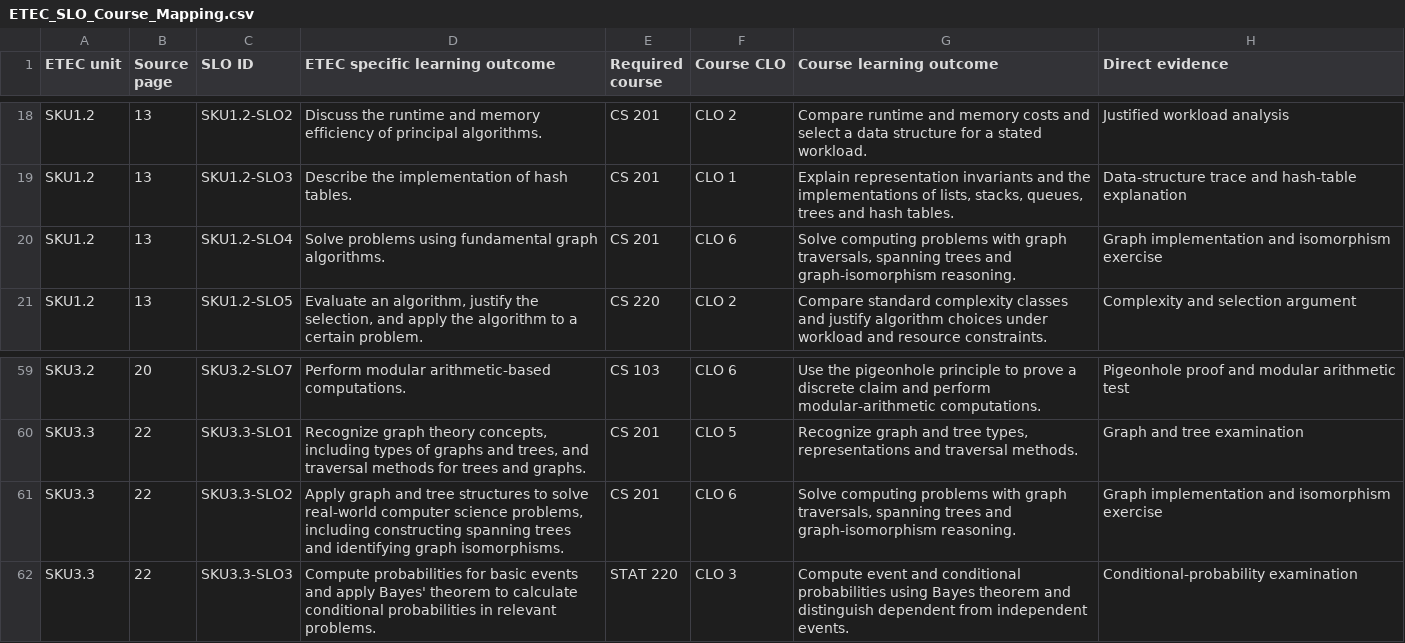
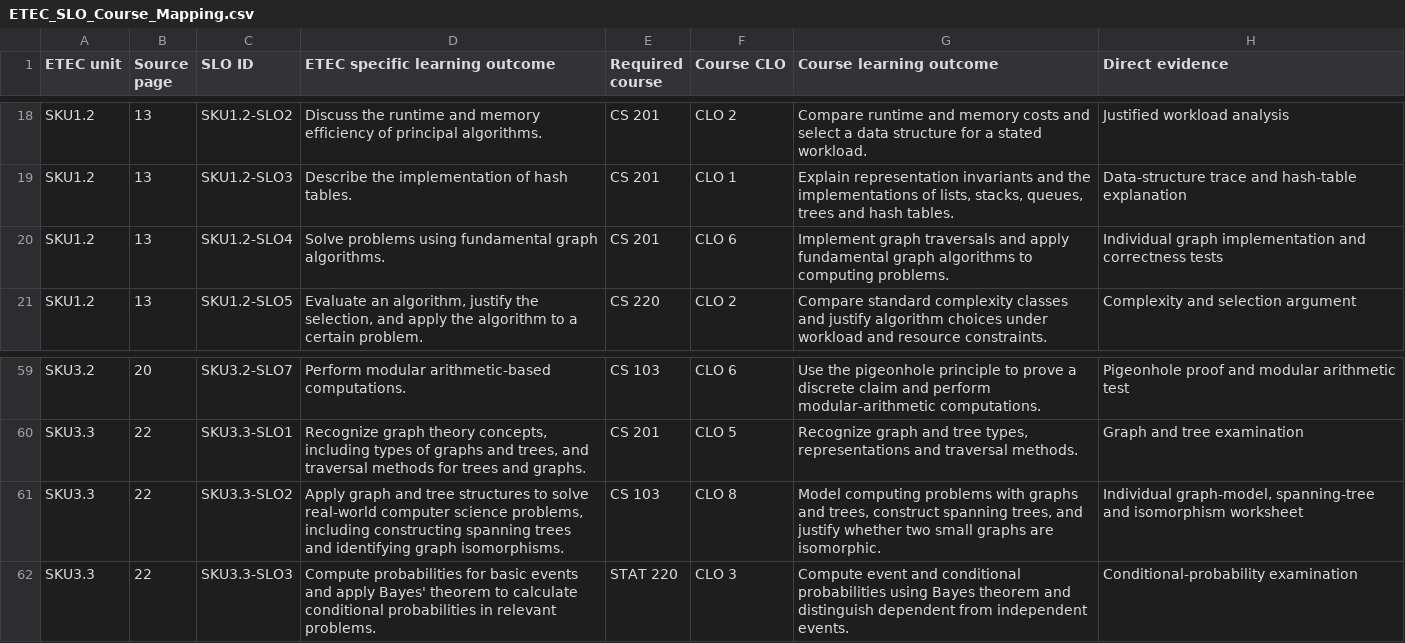
Before and after one commit to iyadkatib/fakeeh-bsc-cs, a CSV file: ETEC_SLO_Course_Mapping.csv, drawn as a sheet; only a part is shown, gaps mark what is left out.

```diff
--- a/ETEC_SLO_Course_Mapping.csv
+++ b/ETEC_SLO_Course_Mapping.csv
@@ -19,3 +19,3 @@ SKU1.2,13,SKU1.2-SLO2,Discuss the runtime and memory efficiency of principal alg
 SKU1.2,13,SKU1.2-SLO3,Describe the implementation of hash tables.,CS 201,CLO 1,"Explain representation invariants and the implementations of lists, stacks, queues, trees and hash tables.",Data-structure trace and hash-table explanation
-SKU1.2,13,SKU1.2-SLO4,Solve problems using fundamental graph algorithms.,CS 201,CLO 6,"Solve computing problems with graph traversals, spanning trees and graph-isomorphism reasoning.",Graph implementation and isomorphism exercise
+SKU1.2,13,SKU1.2-SLO4,Solve problems using fundamental graph algorithms.,CS 201,CLO 6,Implement graph traversals and apply fundamental graph algorithms to computing problems.,Individual graph implementation and correctness tests
 SKU1.2,13,SKU1.2-SLO5,"Evaluate an algorithm, justify the selection, and apply the algorithm to a certain problem.",CS 220,CLO 2,Compare standard complexity classes and justify algorithm choices under workload and resource constraints.,Complexity and selection argument
@@ -60,3 +60,3 @@ SKU3.2,20,SKU3.2-SLO7,Perform modular arithmetic-based computations.,CS 103,CLO
 SKU3.3,22,SKU3.3-SLO1,"Recognize graph theory concepts, including types of graphs and trees, and traversal methods for trees and graphs.",CS 201,CLO 5,"Recognize graph and tree types, representations and traversal methods.",Graph and tree examination
-SKU3.3,22,SKU3.3-SLO2,"Apply graph and tree structures to solve real-world computer science problems, including constructing spanning trees and identifying graph isomorphisms.",CS 201,CLO 6,"Solve computing problems with graph traversals, spanning trees and graph-isomorphism reasoning.",Graph implementation and isomorphism exercise
+SKU3.3,22,SKU3.3-SLO2,"Apply graph and tree structures to solve real-world computer science problems, including constructing spanning trees and identifying graph isomorphisms.",CS 103,CLO 8,"Model computing problems with graphs and trees, construct spanning trees, and justify whether two small graphs are isomorphic.","Individual graph-model, spanning-tree and isomorphism worksheet"
 SKU3.3,22,SKU3.3-SLO3,Compute probabilities for basic events and apply Bayes' theorem to calculate conditional probabilities in relevant problems.,STAT 220,CLO 3,Compute event and conditional probabilities using Bayes theorem and distinguish dependent from independent events.,Conditional-probability examination
```
Also changed, not shown: 11 other files.
